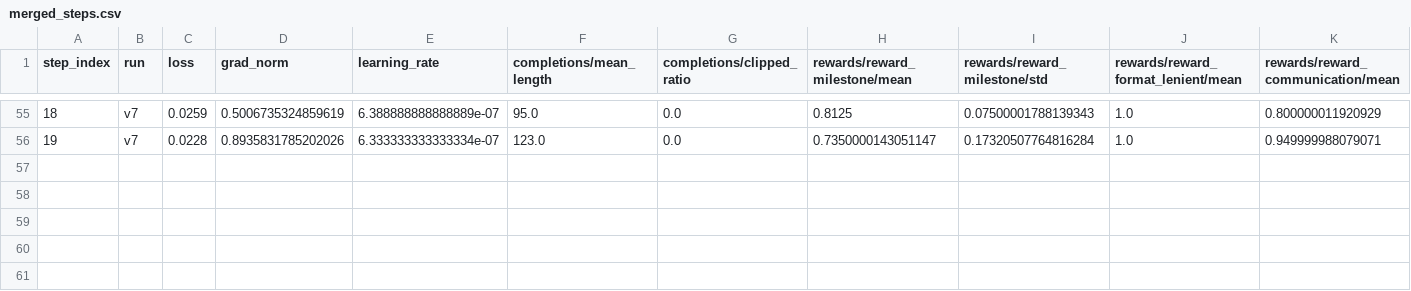
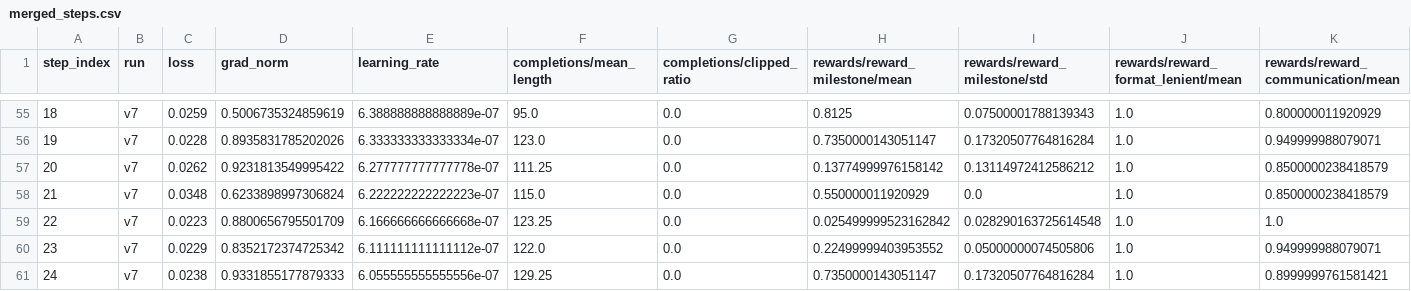
Before and after one commit to Git4Lokesh/Meta_Hackathon_ClaudeStalkers, a CSV file: outputs/v6_vs_v7_comparison/merged_steps.csv, drawn as a sheet; only a part is shown, gaps mark what is left out; rows hold the shown columns only; the diff names each change by its address in the sheet, - before the commit and + after, or states it on an @@ line.

```diff
--- a/outputs/v6_vs_v7_comparison/merged_steps.csv
+++ b/outputs/v6_vs_v7_comparison/merged_steps.csv
+row 57: 20 | v7 | 0.0262 | 0.9231813549995422 | 6.277777777777778e-07 | 111.25 | 0.0 | 0.13774999976158142 | 0.13114972412586212 | 1.0 | 0.8500000238418579
+row 58: 21 | v7 | 0.0348 | 0.6233898997306824 | 6.222222222222223e-07 | 115.0 | 0.0 | 0.550000011920929 | 0.0 | 1.0 | 0.8500000238418579
+row 59: 22 | v7 | 0.0223 | 0.8800656795501709 | 6.166666666666668e-07 | 123.25 | 0.0 | 0.025499999523162842 | 0.028290163725614548 | 1.0 | 1.0
+row 60: 23 | v7 | 0.0229 | 0.8352172374725342 | 6.111111111111112e-07 | 122.0 | 0.0 | 0.22499999403953552 | 0.05000000074505806 | 1.0 | 0.949999988079071
+row 61: 24 | v7 | 0.0238 | 0.9331855177879333 | 6.055555555555556e-07 | 129.25 | 0.0 | 0.7350000143051147 | 0.17320507764816284 | 1.0 | 0.8999999761581421
```
Also changed, not shown: outputs/v6_vs_v7_comparison/v7_steps.csv, 3 other files.
